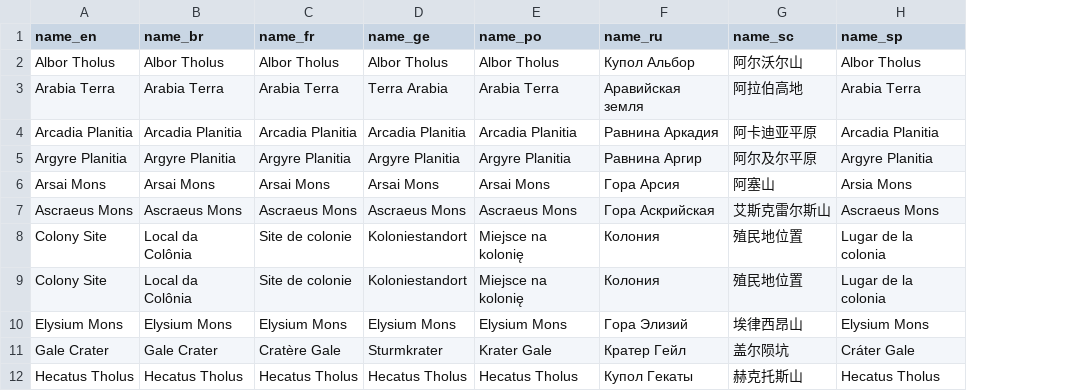
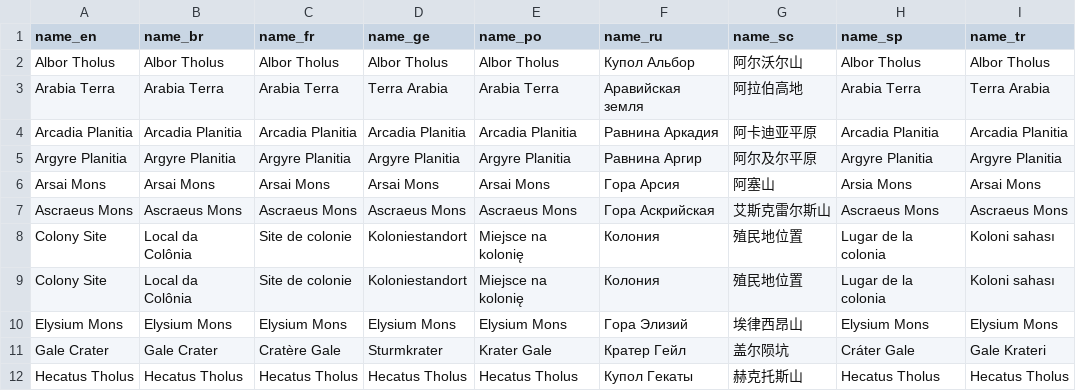
Before and after one commit to Ocelloid/surviving-maps-3d, a CSV file: public/strings/locations.csv, drawn as a sheet; only a part is shown; the diff names each change by its address in the sheet, - before the commit and + after, or states it on an @@ line.

```diff
--- a/public/strings/locations.csv
+++ b/public/strings/locations.csv
+column I (name_tr), rows 2-12: Albor Tholus | Terra Arabia | Arcadia Planitia | Argyre Planitia | Arsai Mons | Ascraeus Mons | Koloni sahası | Koloni sahası | Elysium Mons | Gale Krateri | Hecatus Tholus
```
Also changed, not shown: public/strings/bt.csv, 2 other files.
